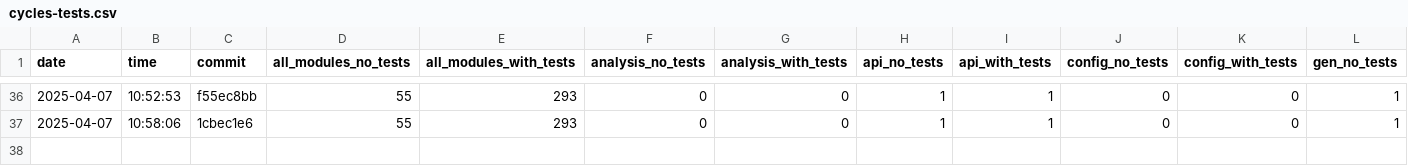
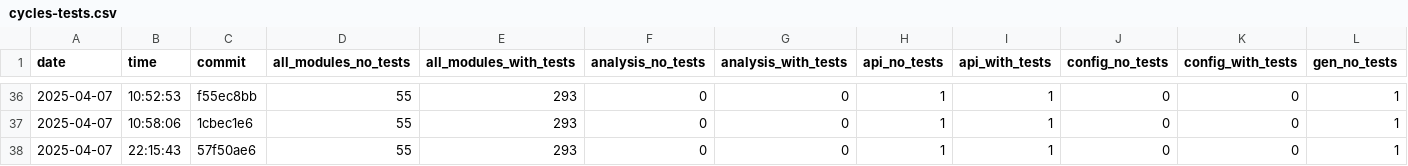
Before and after one commit to useocl/use, a CSV file: docs/cycles-tests.csv, drawn as a sheet; only a part is shown, gaps mark what is left out; rows hold the shown columns only; the diff names each change by its address in the sheet, - before the commit and + after, or states it on an @@ line.

```diff
--- a/docs/cycles-tests.csv
+++ b/docs/cycles-tests.csv
+row 38: 2025-04-07 | 22:15:43 | 57f50ae6 | 55 | 293 | 0 | 0 | 1 | 1 | 0 | 0 | 1
```
Also changed, not shown: docs/build-times.csv, docs/layer-violations.csv.
